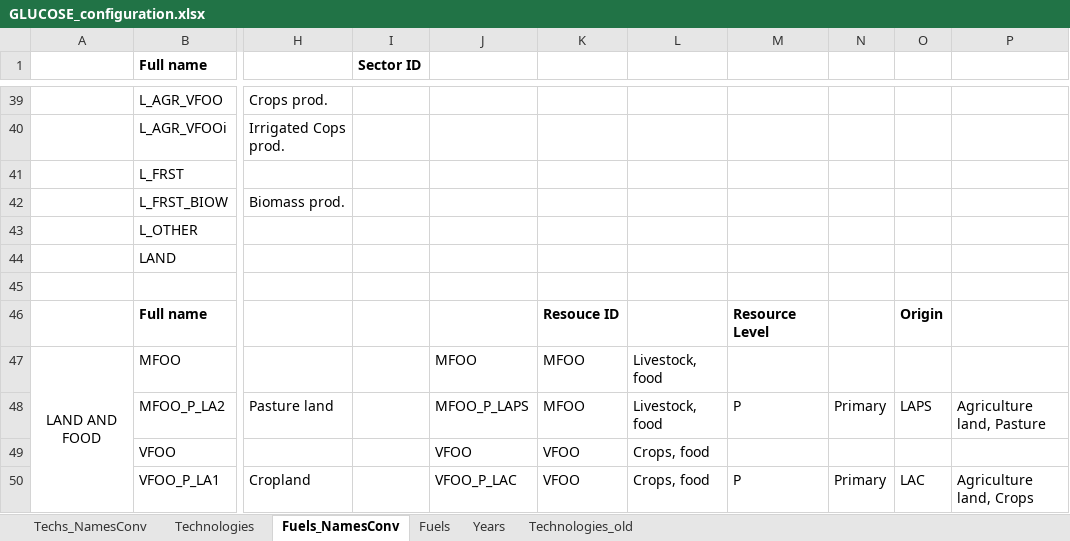
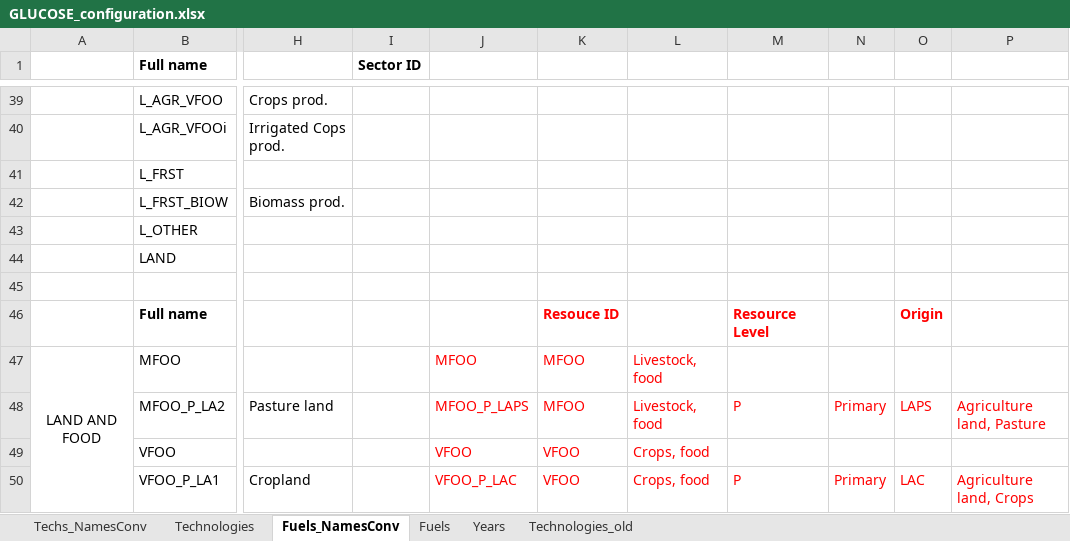
Before and after one commit to eliasinul/GLUCOSE, an Excel workbook: scripts/GLUCOSE_configuration.xlsx, sheet Fuels_NamesConv, drawn as a sheet; only a part is shown, gaps mark what is left out; values as stored, in another font and other column widths than the file's, no borders; the diff covers the shown part only; the diff names each change by its address in the sheet, - before the commit and + after, or states it on an @@ line.

```diff
--- a/scripts/GLUCOSE_configuration.xlsx (sheet Fuels_NamesConv)
+++ b/scripts/GLUCOSE_configuration.xlsx (sheet Fuels_NamesConv)
-K46 text colour: black
+K46 text colour: #FF0000
-M46 text colour: black
+M46 text colour: #FF0000
-O46 text colour: black
+O46 text colour: #FF0000
-J47:L47 text colour: black
+J47:L47 text colour: #FF0000
-J48:P48 text colour: black
+J48:P48 text colour: #FF0000
-J49:L49 text colour: black
+J49:L49 text colour: #FF0000
-J50:P50 text colour: black
+J50:P50 text colour: #FF0000
```
Also changed, not shown: 11 added rows, 11 removed rows and 7 edited cells elsewhere in this sheet, sheet Techs_NamesConv.
